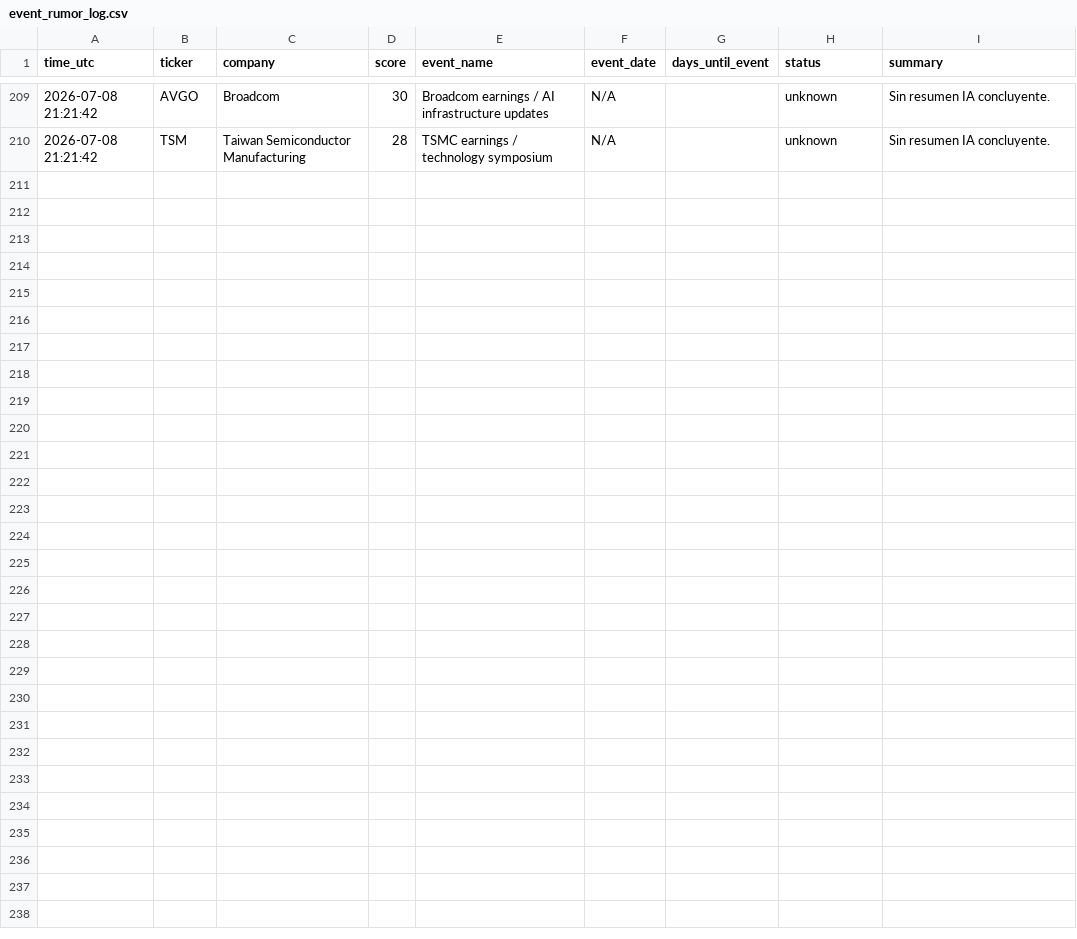
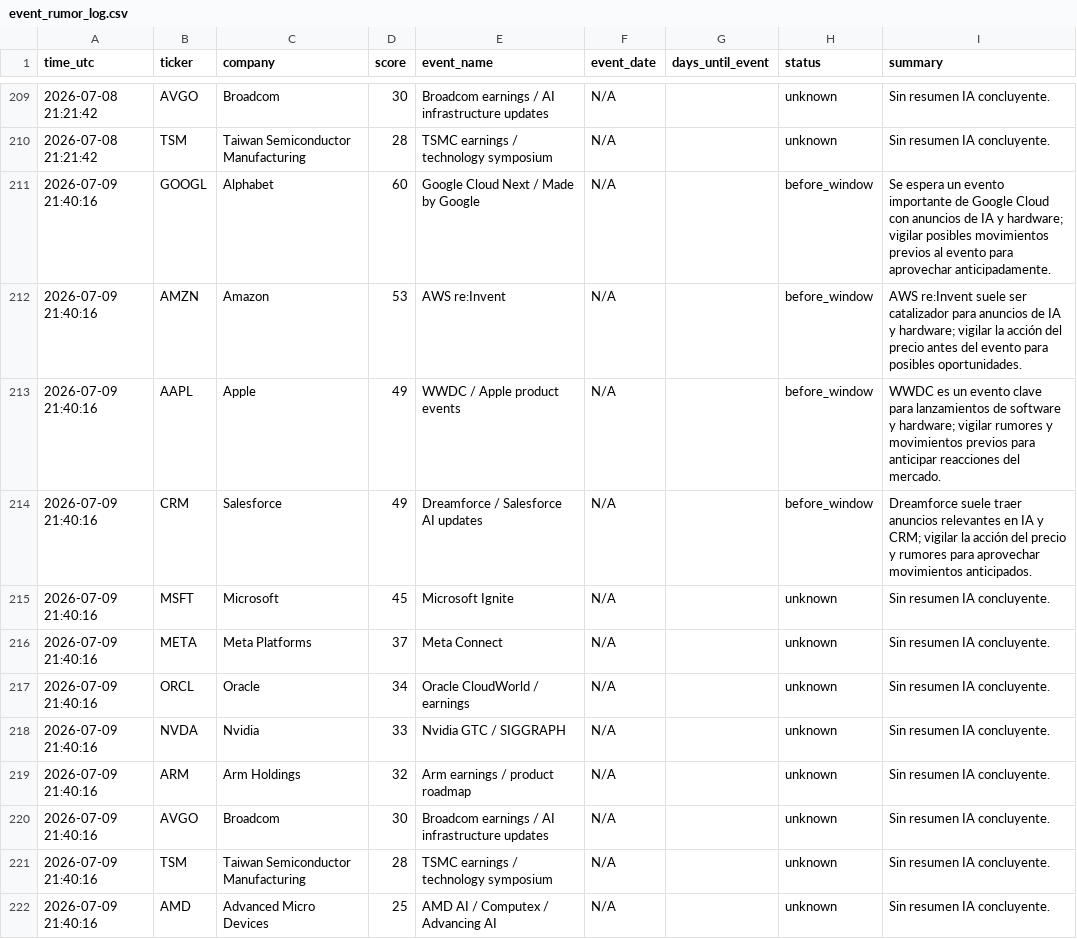
Before and after one commit to DiegoSR-git/market-signal-agent, a CSV file: event_rumor_log.csv, drawn as a sheet; only a part is shown, gaps mark what is left out; the diff names each change by its address in the sheet, - before the commit and + after, or states it on an @@ line.

```diff
--- a/event_rumor_log.csv
+++ b/event_rumor_log.csv
+row 211: 2026-07-09 21:40:16 | GOOGL | Alphabet | 60 | Google Cloud Next / Made by Google | N/A |  | before_window | Se espera un evento importante de Google Cloud con anuncios de IA y hardware; vigilar posibles movimientos previos al evento para aprovechar anticipadamente.
+row 212: 2026-07-09 21:40:16 | AMZN | Amazon | 53 | AWS re:Invent | N/A |  | before_window | AWS re:Invent suele ser catalizador para anuncios de IA y hardware; vigilar la acción del precio antes del evento para posibles oportunidades.
+row 213: 2026-07-09 21:40:16 | AAPL | Apple | 49 | WWDC / Apple product events | N/A |  | before_window | WWDC es un evento clave para lanzamientos de software y hardware; vigilar rumores y movimientos previos para anticipar reacciones del mercado.
+row 214: 2026-07-09 21:40:16 | CRM | Salesforce | 49 | Dreamforce / Salesforce AI updates | N/A |  | before_window | Dreamforce suele traer anuncios relevantes en IA y CRM; vigilar la acción del precio y rumores para aprovechar movimientos anticipados.
+row 215: 2026-07-09 21:40:16 | MSFT | Microsoft | 45 | Microsoft Ignite | N/A |  | unknown | Sin resumen IA concluyente.
+row 216: 2026-07-09 21:40:16 | META | Meta Platforms | 37 | Meta Connect | N/A |  | unknown | Sin resumen IA concluyente.
+row 217: 2026-07-09 21:40:16 | ORCL | Oracle | 34 | Oracle CloudWorld / earnings | N/A |  | unknown | Sin resumen IA concluyente.
+row 218: 2026-07-09 21:40:16 | NVDA | Nvidia | 33 | Nvidia GTC / SIGGRAPH | N/A |  | unknown | Sin resumen IA concluyente.
+row 219: 2026-07-09 21:40:16 | ARM | Arm Holdings | 32 | Arm earnings / product roadmap | N/A |  | unknown | Sin resumen IA concluyente.
+row 220: 2026-07-09 21:40:16 | AVGO | Broadcom | 30 | Broadcom earnings / AI infrastructure updates | N/A |  | unknown | Sin resumen IA concluyente.
+row 221: 2026-07-09 21:40:16 | TSM | Taiwan Semiconductor Manufacturing | 28 | TSMC earnings / technology symposium | N/A |  | unknown | Sin resumen IA concluyente.
+row 222: 2026-07-09 21:40:16 | AMD | Advanced Micro Devices | 25 | AMD AI / Computex / Advancing AI | N/A |  | unknown | Sin resumen IA concluyente.
```
Also changed, not shown: 5 other files.
